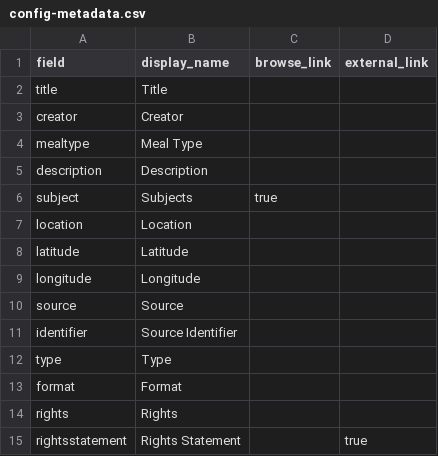
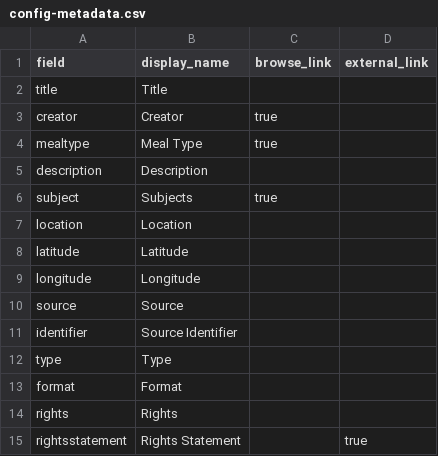
Before and after one commit to lelandsampson/family-recipes, a CSV file: _data/config-metadata.csv, drawn as a sheet.

Commit message:
mealtype and creator now linked to browse

```diff
--- a/_data/config-metadata.csv
+++ b/_data/config-metadata.csv
@@ -2,4 +2,4 @@ field,display_name,browse_link,external_link
 title,Title,,
-creator,Creator,,
-mealtype,Meal Type,,
+creator,Creator,true,
+mealtype,Meal Type,true,
 description,Description,,
```
